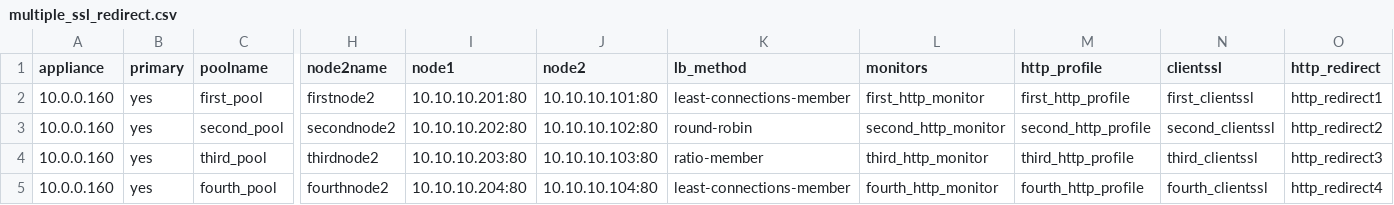
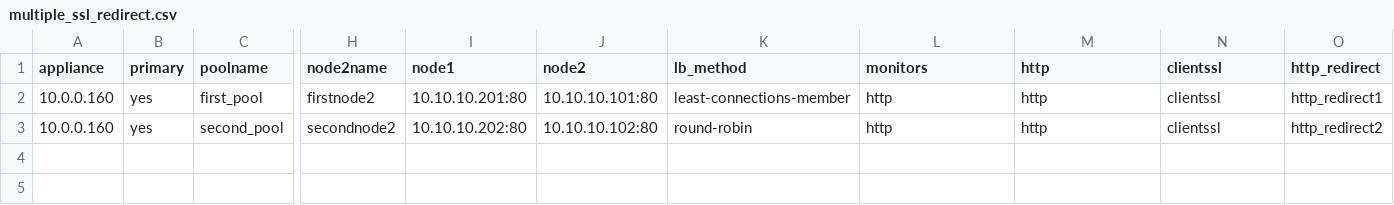
Before and after one commit to mlowcher61/F5-Ansible, a CSV file: files/multiple_ssl_redirect.csv, drawn as a sheet; only a part is shown, gaps mark what is left out; rows hold the shown columns only; the diff names each change by its address in the sheet, - before the commit and + after, or states it on an @@ line.

```diff
--- a/files/multiple_ssl_redirect.csv
+++ b/files/multiple_ssl_redirect.csv
-M1: http_profile
+M1: http
-L2 (monitors): first_http_monitor
+L2 (monitors): http
-M2 (http): first_http_profile
+M2 (http): http
-N2 (clientssl): first_clientssl
+N2 (clientssl): clientssl
-L3 (monitors): second_http_monitor
+L3 (monitors): http
-M3 (http): second_http_profile
+M3 (http): http
-N3 (clientssl): second_clientssl
+N3 (clientssl): clientssl
-row 4: 10.0.0.160 | yes | third_pool | thirdnode2 | 10.10.10.203:80 | 10.10.10.103:80 | ratio-member | third_http_monitor | third_http_profile | third_clientssl | http_redirect3
-row 5: 10.0.0.160 | yes | fourth_pool | fourthnode2 | 10.10.10.204:80 | 10.10.10.104:80 | least-connections-member | fourth_http_monitor | fourth_http_profile | fourth_clientssl | http_redirect4
```
Also changed, not shown: 6 other files.
